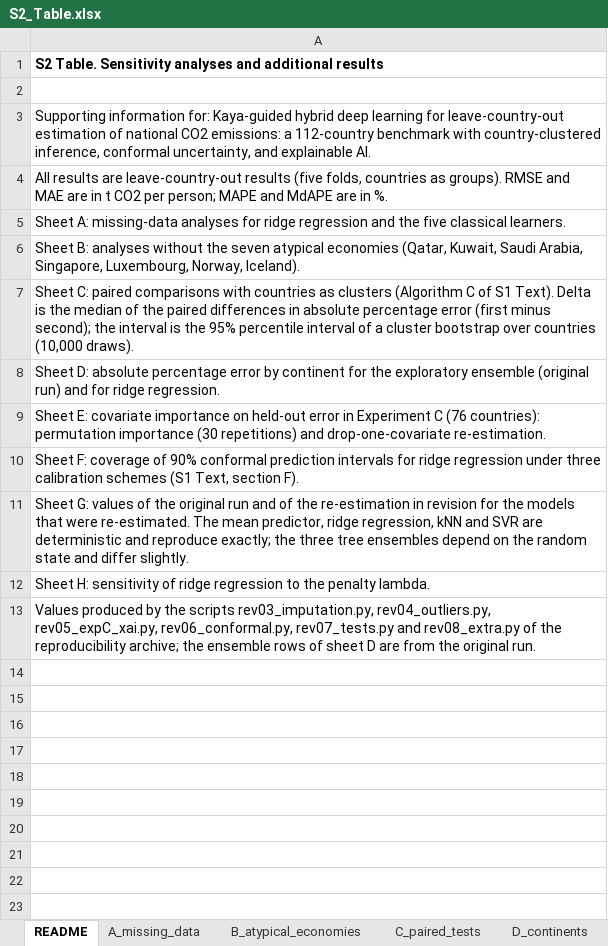
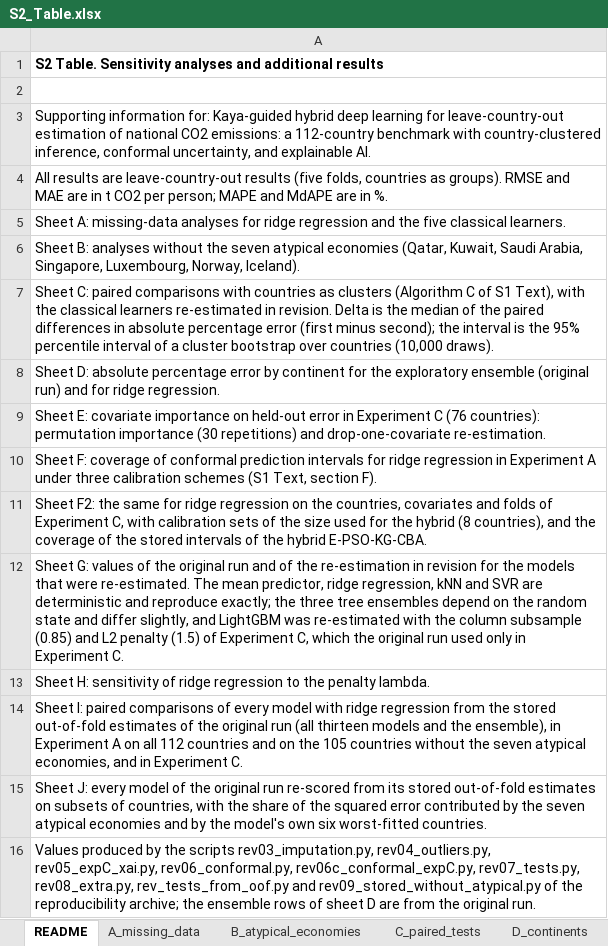
Before and after one commit to samfozzy/kg-cba-pclm-revision, an Excel workbook: supporting_information/S2_Table.xlsx, sheet README, drawn as a sheet; values as stored, in another font and other column widths than the file's, no borders; addresses are those after the commit; the diff names each change by its address in the sheet, - before the commit and + after, or states it on an @@ line.

```diff
--- a/supporting_information/S2_Table.xlsx (sheet README)
+++ b/supporting_information/S2_Table.xlsx (sheet README)
-A7: …of S1 Text). Delta is…
+A7: …of S1 Text), with the classical learners re-estimated in revision. Delta is…
-A10: …coverage of 90% conformal prediction intervals for ridge regression under three…
+A10: …coverage of conformal prediction intervals for ridge regression in Experiment A under three…
-A11: Sheet G: values of the original run and of the re-estimation in revision for the models that were re-estimated. The mean predictor, ridge regression, kNN and SVR are deterministic and reproduce exactly; the three tree ensembles depend on the random state and differ slightly.
+A11: Sheet F2: the same for ridge regression on the countries, covariates and folds of Experiment C, with calibration sets of the size used for the hybrid (8 countries), and the coverage of the stored intervals of the hybrid E-PSO-KG-CBA.
+row 12: Sheet G: values of the original run and of the re-estimation in revision for the models that were re-estimated. The mean predictor, ridge regression, kNN and SVR are deterministic and reproduce exactly; the three tree ensembles depend on the random state and differ slightly, and LightGBM was re-estimated with the column subsample (0.85) and L2 penalty (1.5) of Experiment C, which the original run used only in Experiment C.
-A14: Values produced by the scripts rev03_imputation.py, rev04_outliers.py, rev05_expC_xai.py, rev06_conformal.py, rev07_tests.py and rev08_extra.py of the reproducibility archive; the ensemble rows of sheet D are from the original run.
+A14: Sheet I: paired comparisons of every model with ridge regression from the stored out-of-fold estimates of the original run (all thirteen models and the ensemble), in Experiment A on all 112 countries and on the 105 countries without the seven atypical economies, and in Experiment C.
+row 15: Sheet J: every model of the original run re-scored from its stored out-of-fold estimates on subsets of countries, with the share of the squared error contributed by the seven atypical economies and by the model's own six worst-fitted countries.
+row 16: Values produced by the scripts rev03_imputation.py, rev04_outliers.py, rev05_expC_xai.py, rev06_conformal.py, rev06c_conformal_expC.py, rev07_tests.py, rev08_extra.py, rev_tests_from_oof.py and rev09_stored_without_atypical.py of the reproducibility archive; the ensemble rows of sheet D are from the original run.
```
Also changed, not shown: sheet F_conformal, other sheet tabs, supporting_information/S1_Table.xlsx, 38 other files.
